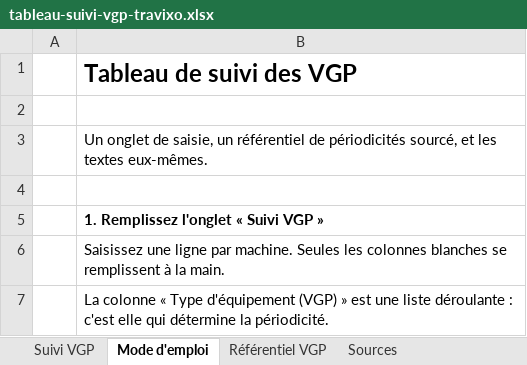
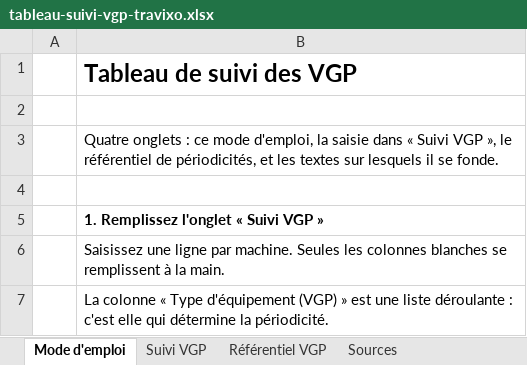
Before and after one commit to Travixo-Systems/travixo-web, an Excel workbook: public/files/tableau-suivi-vgp-travixo.xlsx, sheet Mode d'emploi, drawn as a sheet; only a part is shown; values as stored, in another font and other column widths than the file's, no borders; the diff names each change by its address in the sheet, - before the commit and + after, or states it on an @@ line.

```diff
--- a/public/files/tableau-suivi-vgp-travixo.xlsx (sheet Mode d'emploi)
+++ b/public/files/tableau-suivi-vgp-travixo.xlsx (sheet Mode d'emploi)
@@ sheet tab order changed: Mode d'emploi | Suivi VGP | Référentiel VGP | Sources @@
-B3: Un onglet de saisie, un référentiel de périodicités sourcé, et les textes eux-mêmes.
+B3: Quatre onglets : ce mode d'emploi, la saisie dans « Suivi VGP », le référentiel de périodicités, et les textes sur lesquels il se fonde.
```
Also changed, not shown: 1 other file.
